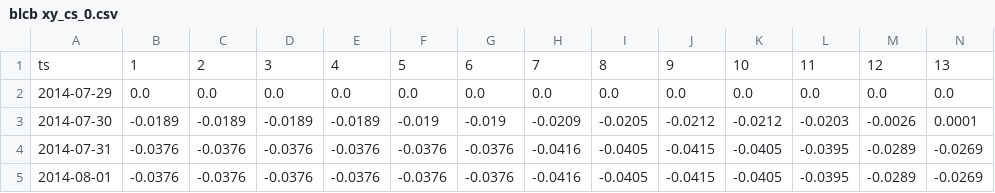
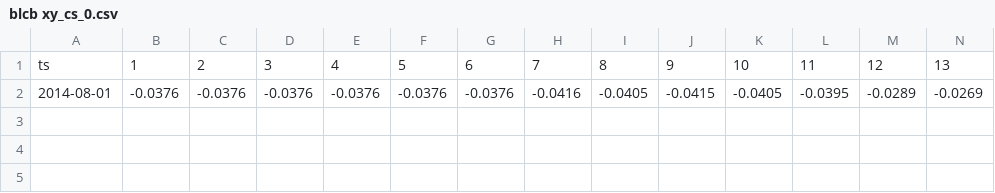
Before and after one commit to updewsprado/updews-web-charts, a CSV file: trunk/blcb xy_cs_0.csv, drawn as a sheet; only a part is shown; rows hold the shown columns only; the diff names each change by its address in the sheet, - before the commit and + after, or states it on an @@ line.

```diff
--- a/trunk/blcb xy_cs_0.csv
+++ b/trunk/blcb xy_cs_0.csv
-row 2: 2014-07-29 | 0.0 | 0.0 | 0.0 | 0.0 | 0.0 | 0.0 | 0.0 | 0.0 | 0.0 | 0.0 | 0.0 | 0.0 | 0.0
-row 3: 2014-07-30 | -0.0189 | -0.0189 | -0.0189 | -0.0189 | -0.019 | -0.019 | -0.0209 | -0.0205 | -0.0212 | -0.0212 | -0.0203 | -0.0026 | 0.0001
-row 4: 2014-07-31 | -0.0376 | -0.0376 | -0.0376 | -0.0376 | -0.0376 | -0.0376 | -0.0416 | -0.0405 | -0.0415 | -0.0405 | -0.0395 | -0.0289 | -0.0269
```
Also changed, not shown: trunk/blcb xy_cs.csv, 4 other files.
